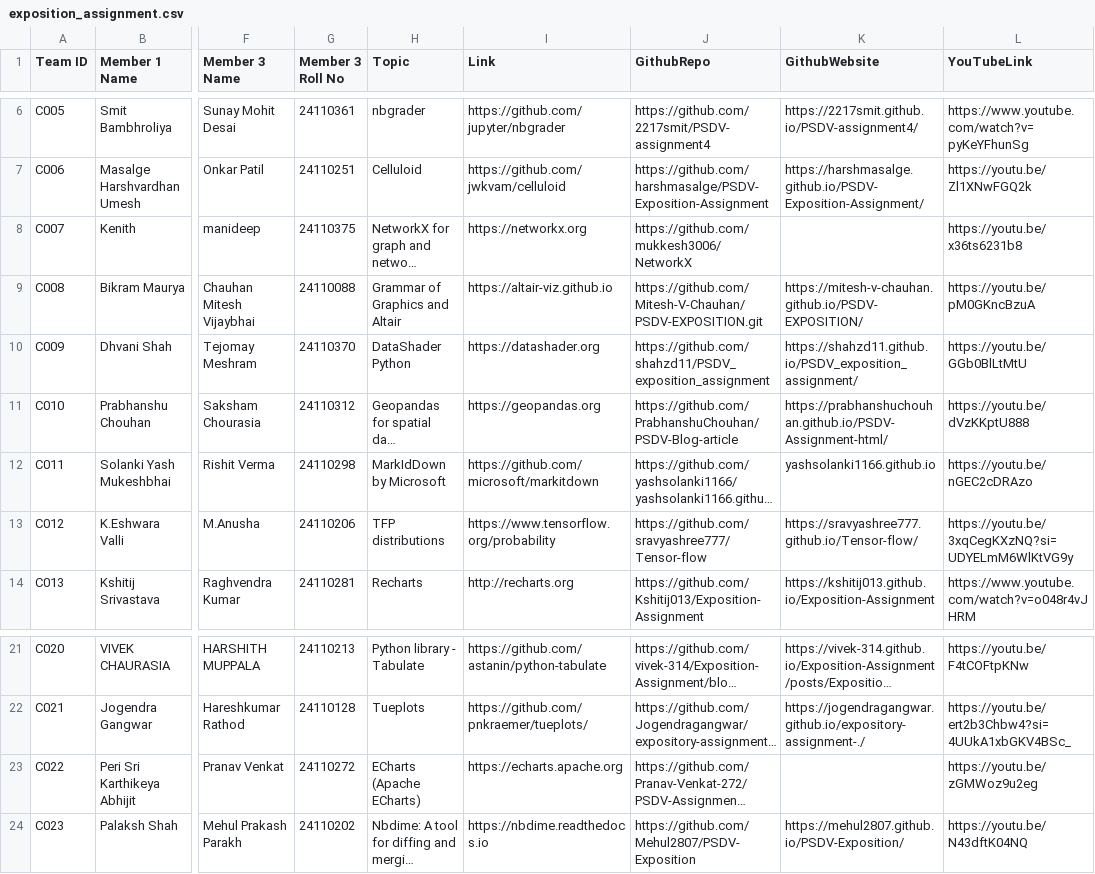
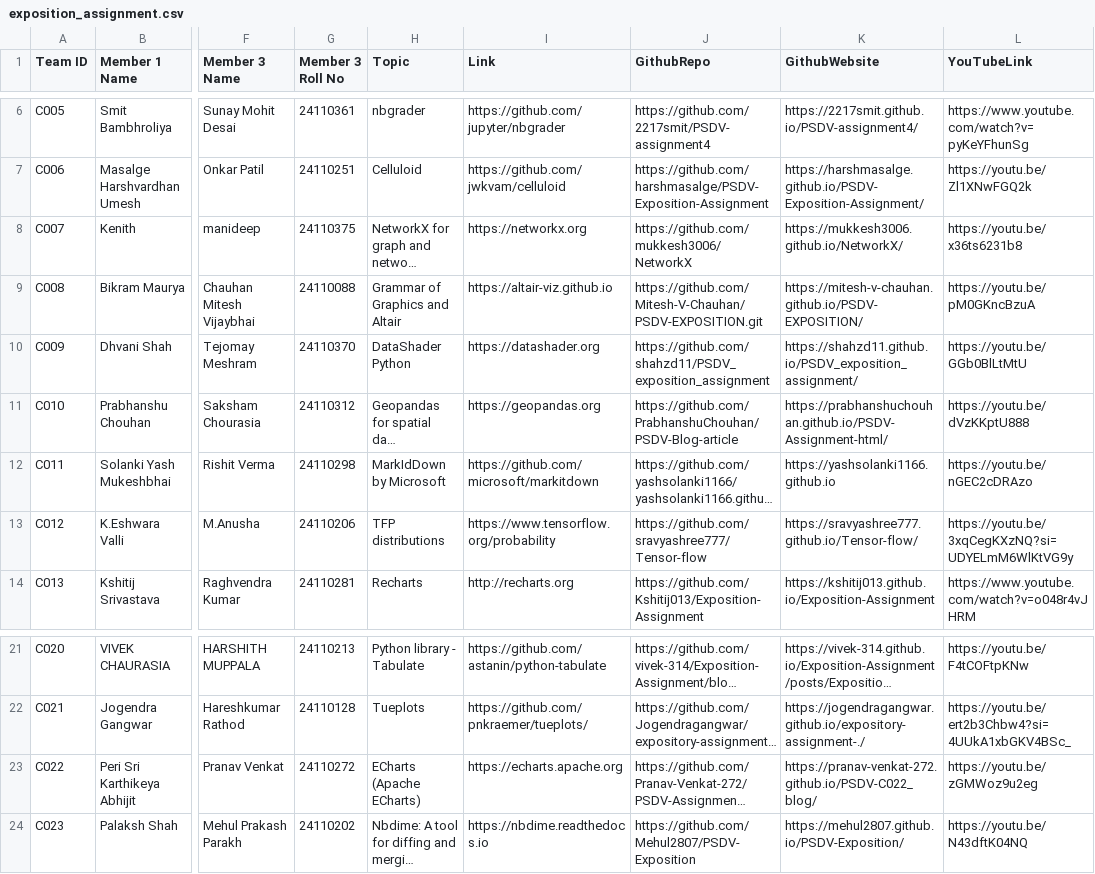
Before and after one commit to nipunbatra/psdv25, a CSV file: videos/exposition_assignment.csv, drawn as a sheet; only a part is shown, gaps mark what is left out; long unchanged cells end in …; the diff names each change by its address in the sheet, - before the commit and + after, or states it on an @@ line.

Commit message:
Update exposition_assignment.csv

```diff
--- a/videos/exposition_assignment.csv
+++ b/videos/exposition_assignment.csv
-K8 (GithubWebsite): (empty)
+K8 (GithubWebsite): https://mukkesh3006.github.io/NetworkX/
-K12 (GithubWebsite): yashsolanki1166.github.io
+K12 (GithubWebsite): https://yashsolanki1166.github.io
-K23 (GithubWebsite): (empty)
+K23 (GithubWebsite): https://pranav-venkat-272.github.io/PSDV-C022_blog/
```
